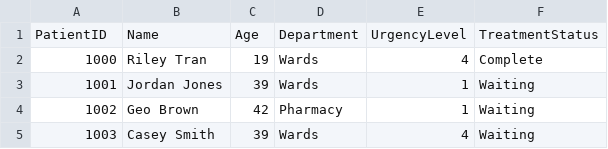
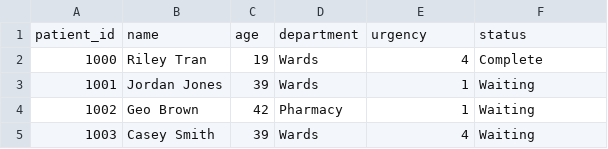
Before and after one commit to satriasaid/optihospital, a CSV file: patient_observations.csv, drawn as a sheet; only a part is shown; removed rows and columns are numbered as before the commit, all else as after; the diff names each change by its address in the sheet, - before the commit and + after, or states it on an @@ line.

```diff
--- a/patient_observations.csv
+++ b/patient_observations.csv
-row 1: PatientID | Name | Age | Department | UrgencyLevel | TreatmentStatus
+row 1: patient_id | name | age | department | urgency | status
```
Also changed, not shown: 35 other files.
